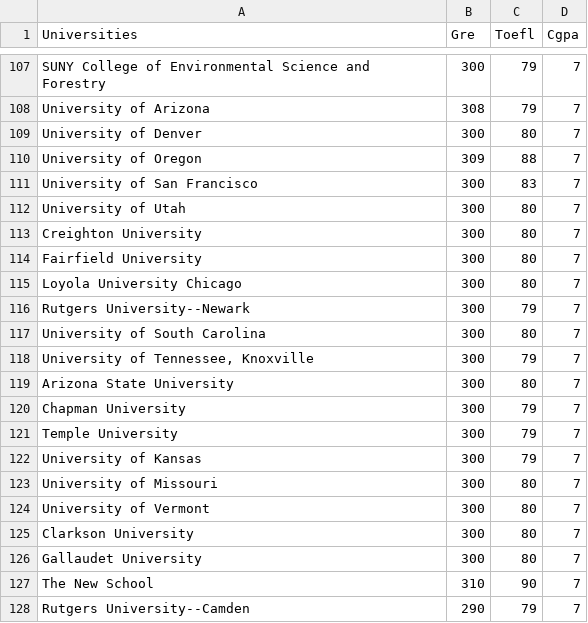
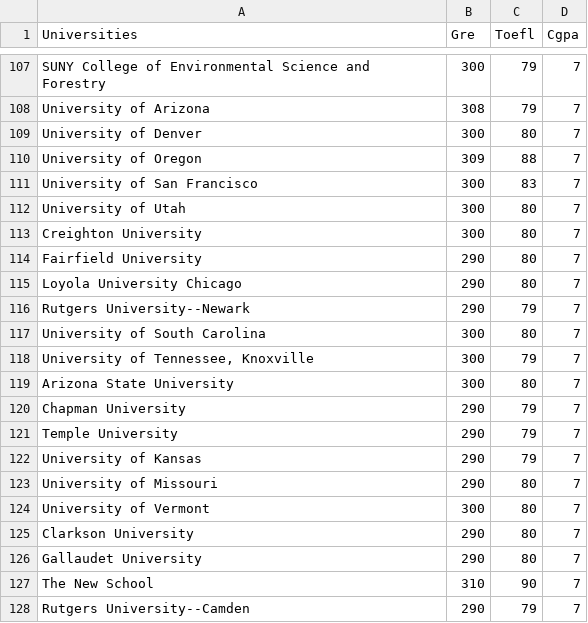
Before and after one commit to pratyushd02/miniproject-oversight, a CSV file: oversight/gradpred/collegelist.csv, drawn as a sheet; only a part is shown, gaps mark what is left out.

```diff
--- a/oversight/gradpred/collegelist.csv
+++ b/oversight/gradpred/collegelist.csv
@@ -113,5 +113,5 @@ University of Utah,300,80,7
 Creighton University,300,80,7
-Fairfield University,300,80,7
-Loyola University Chicago,300,80,7
-Rutgers University--Newark,300,79,7
+Fairfield University,290,80,7
+Loyola University Chicago,290,80,7
+Rutgers University--Newark,290,79,7
 University of South Carolina,300,80,7
@@ -119,9 +119,9 @@ University of South Carolina,300,80,7
 Arizona State University,300,80,7
-Chapman University,300,79,7
-Temple University,300,79,7
-University of Kansas,300,79,7
-University of Missouri,300,80,7
+Chapman University,290,79,7
+Temple University,290,79,7
+University of Kansas,290,79,7
+University of Missouri,290,80,7
 University of Vermont,300,80,7
-Clarkson University,300,80,7
-Gallaudet University,300,80,7
+Clarkson University,290,80,7
+Gallaudet University,290,80,7
 The New School,310,90,7
```
Also changed, not shown: 4 other files.
